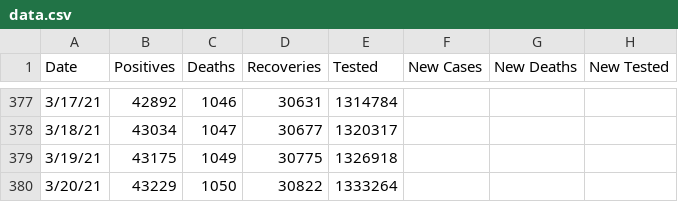
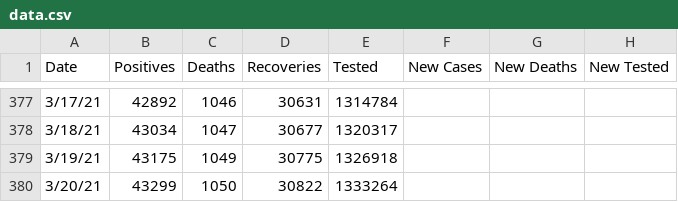
Before and after one commit to rstahlin/DC-COVID.github.io, a CSV file: data.csv, drawn as a sheet; only a part is shown, gaps mark what is left out; the diff names each change by its address in the sheet, - before the commit and + after, or states it on an @@ line.

Commit message:
typo fix

```diff
--- a/data.csv
+++ b/data.csv
-B380 (Positives): 43229
+B380 (Positives): 43299
```
Also changed, not shown: 53 other files.
